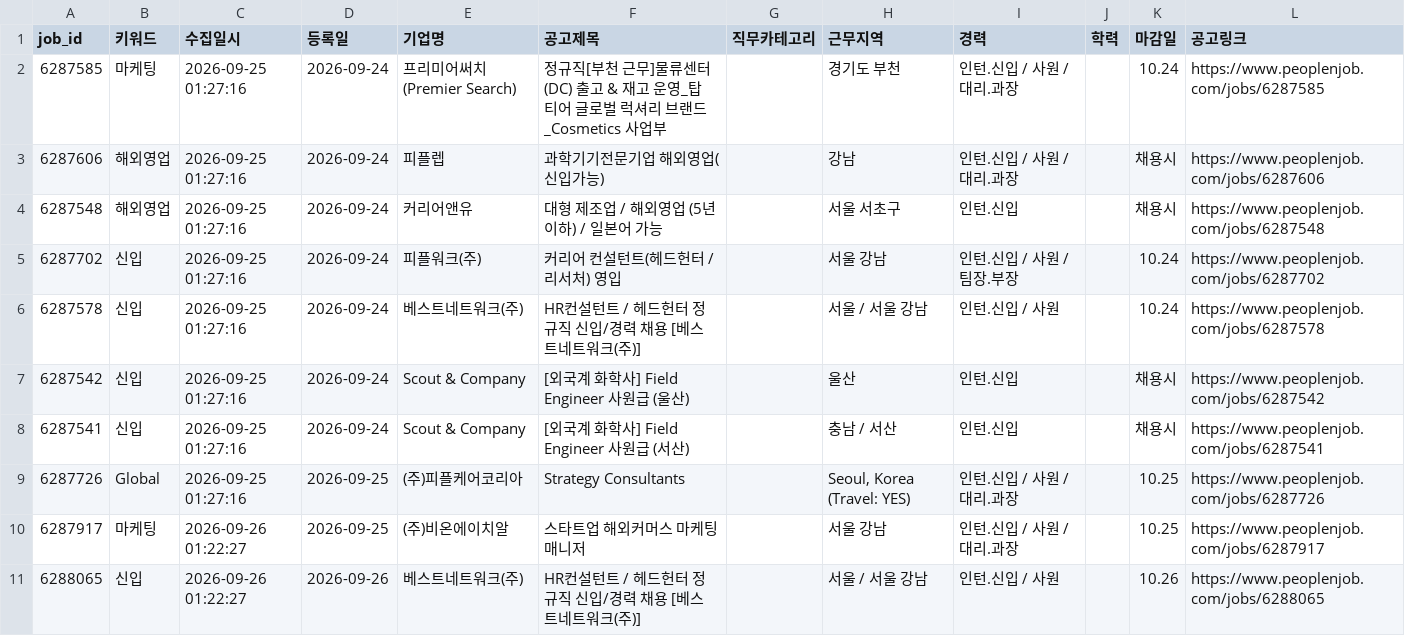
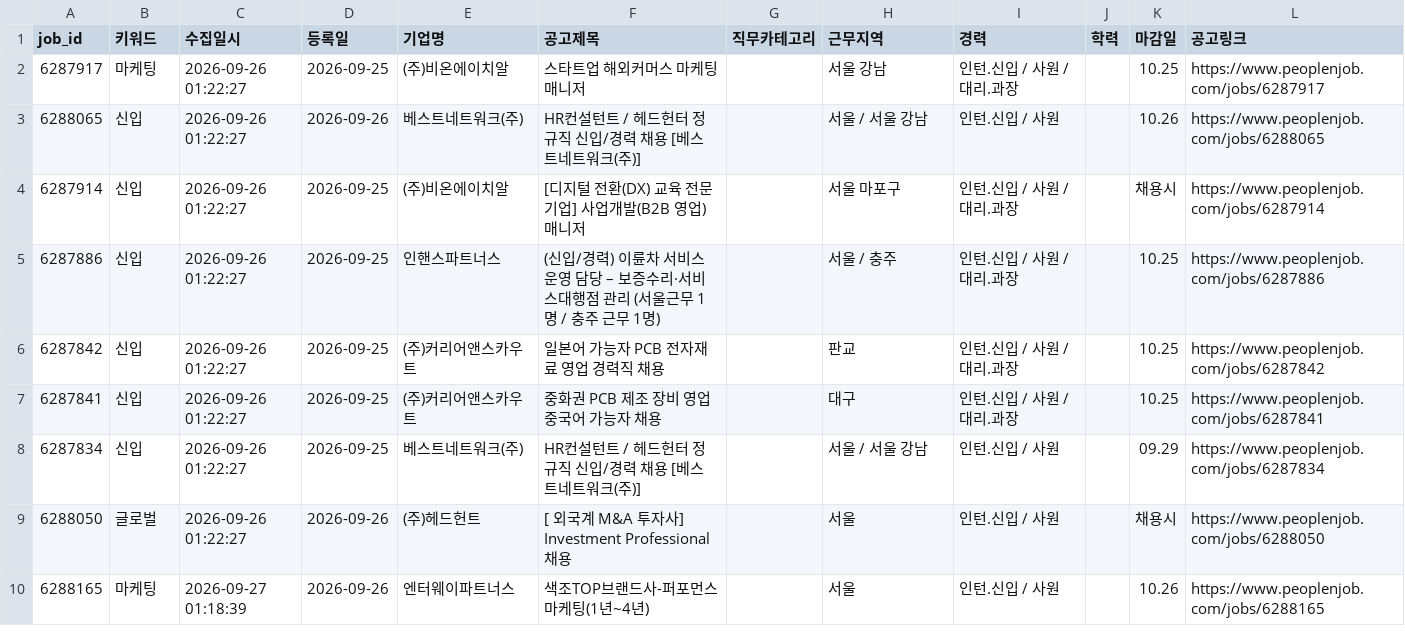
Before and after one commit to djgeum/RunETF, a CSV file: .github/job.bot/peoplenjob_list.csv, drawn as a sheet; only a part is shown; the shorter side is filled out with more unchanged rows.

```diff
--- a/.github/job.bot/peoplenjob_list.csv
+++ b/.github/job.bot/peoplenjob_list.csv
@@ -1,10 +1,2 @@
 job_id,키워드,수집일시,등록일,기업명,공고제목,직무카테고리,근무지역,경력,학력,마감일,공고링크
-6287585,마케팅,2026-09-25 01:27:16,2026-09-24,프리미어써치(Premier Search),정규직[부천 근무]물류센터(DC) 출고 & 재고 운영_탑 티어 글로벌 럭셔리 브랜드_Cosmetics 사업부,,경기도 부천,인턴.신입 / 사원 / 대리.과장,,10.24,https://www.peoplenjob.com/jobs/6287585
-6287606,해외영업,2026-09-25 01:27:16,2026-09-24,피플렙,과학기기전문기업 해외영업(신입가능),,강남,인턴.신입 / 사원 / 대리.과장,,채용시,https://www.peoplenjob.com/jobs/6287606
-6287548,해외영업,2026-09-25 01:27:16,2026-09-24,커리어앤유,대형 제조업 / 해외영업 (5년 이하) / 일본어 가능,,서울 서초구,인턴.신입,,채용시,https://www.peoplenjob.com/jobs/6287548
-6287702,신입,2026-09-25 01:27:16,2026-09-24,피플워크(주),커리어 컨설턴트(헤드헌터 /리서처) 영입,,서울 강남,인턴.신입 / 사원 / 팀장.부장,,10.24,https://www.peoplenjob.com/jobs/6287702
-6287578,신입,2026-09-25 01:27:16,2026-09-24,베스트네트워크(주),HR컨설턴트 / 헤드헌터 정규직 신입/경력 채용 [베스트네트워크(주)],,서울 / 서울 강남,인턴.신입 / 사원,,10.24,https://www.peoplenjob.com/jobs/6287578
-6287542,신입,2026-09-25 01:27:16,2026-09-24,Scout & Company,[외국계 화학사] Field Engineer 사원급 (울산),,울산,인턴.신입,,채용시,https://www.peoplenjob.com/jobs/6287542
-6287541,신입,2026-09-25 01:27:16,2026-09-24,Scout & Company,[외국계 화학사] Field Engineer 사원급 (서산),,충남 / 서산,인턴.신입,,채용시,https://www.peoplenjob.com/jobs/6287541
-6287726,Global,2026-09-25 01:27:16,2026-09-25,(주)피플케어코리아,Strategy Consultants,,"Seoul, Korea (Travel: YES)",인턴.신입 / 사원 / 대리.과장,,10.25,https://www.peoplenjob.com/jobs/6287726
 6287917,마케팅,2026-09-26 01:22:27,2026-09-25,(주)비온에이치알,스타트업 해외커머스 마케팅 매니저,,서울 강남,인턴.신입 / 사원 / 대리.과장,,10.25,https://www.peoplenjob.com/jobs/6287917
```
Also changed, not shown: .github/job.bot/jobkorea_list.csv, .github/job.bot/notified_jobs.csv, 4 other files.
